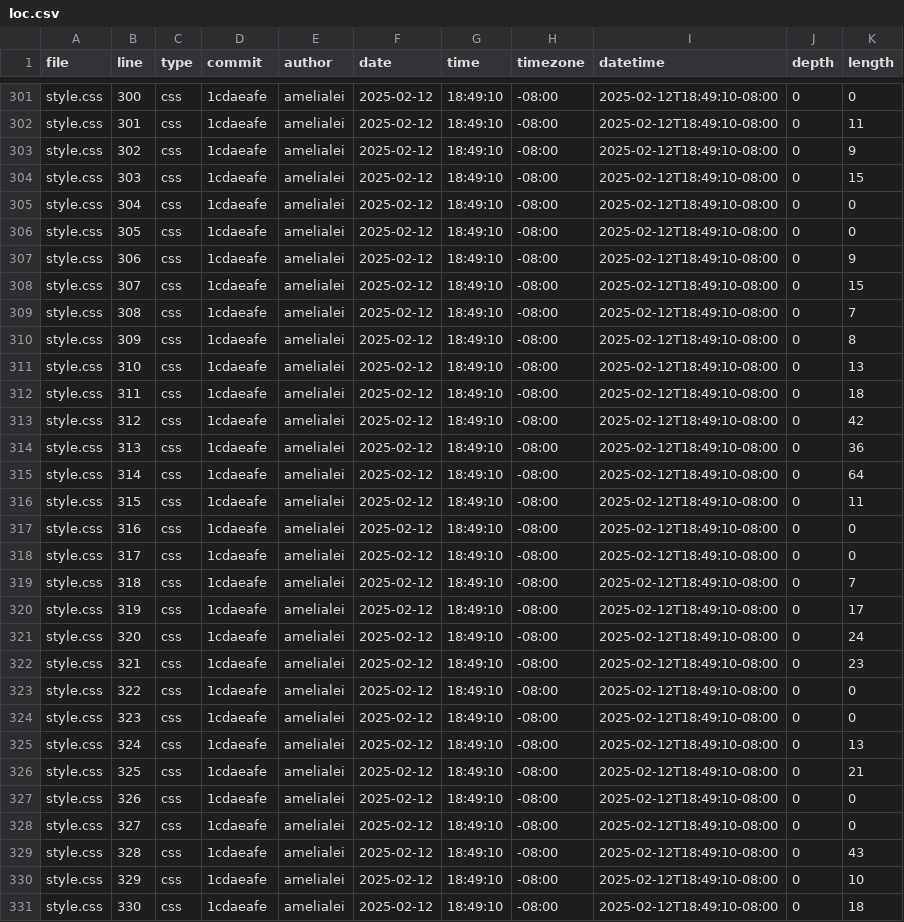
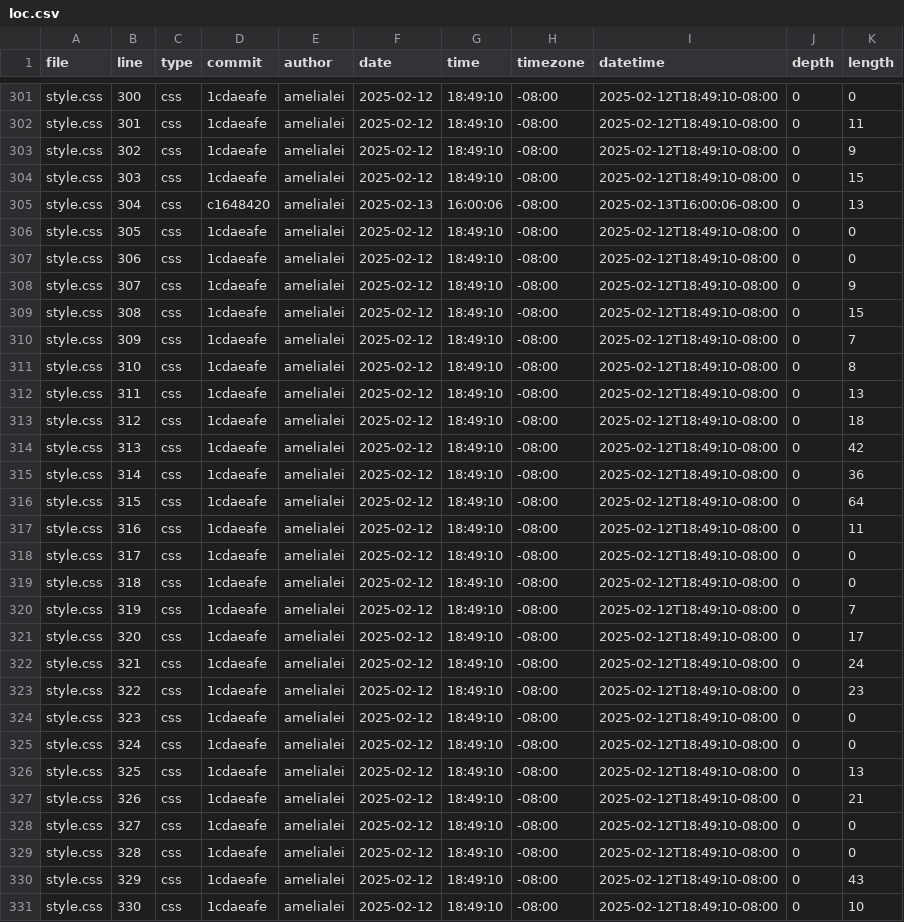
Before and after one commit to amelialei/portfolio, a CSV file: meta/loc.csv, drawn as a sheet; only a part is shown, gaps mark what is left out; the diff covers the shown part only.

```diff
--- a/meta/loc.csv
+++ b/meta/loc.csv
@@ -304,28 +304,28 @@ style.css,302,css,1cdaeafe,amelialei,2025-02-12,18:49:10,-08:00,2025-02-12T18:49
 style.css,303,css,1cdaeafe,amelialei,2025-02-12,18:49:10,-08:00,2025-02-12T18:49:10-08:00,0,15
-style.css,304,css,1cdaeafe,amelialei,2025-02-12,18:49:10,-08:00,2025-02-12T18:49:10-08:00,0,0
+style.css,304,css,c1648420,amelialei,2025-02-13,16:00:06,-08:00,2025-02-13T16:00:06-08:00,0,13
 style.css,305,css,1cdaeafe,amelialei,2025-02-12,18:49:10,-08:00,2025-02-12T18:49:10-08:00,0,0
-style.css,306,css,1cdaeafe,amelialei,2025-02-12,18:49:10,-08:00,2025-02-12T18:49:10-08:00,0,9
-style.css,307,css,1cdaeafe,amelialei,2025-02-12,18:49:10,-08:00,2025-02-12T18:49:10-08:00,0,15
-style.css,308,css,1cdaeafe,amelialei,2025-02-12,18:49:10,-08:00,2025-02-12T18:49:10-08:00,0,7
-style.css,309,css,1cdaeafe,amelialei,2025-02-12,18:49:10,-08:00,2025-02-12T18:49:10-08:00,0,8
-style.css,310,css,1cdaeafe,amelialei,2025-02-12,18:49:10,-08:00,2025-02-12T18:49:10-08:00,0,13
-style.css,311,css,1cdaeafe,amelialei,2025-02-12,18:49:10,-08:00,2025-02-12T18:49:10-08:00,0,18
-style.css,312,css,1cdaeafe,amelialei,2025-02-12,18:49:10,-08:00,2025-02-12T18:49:10-08:00,0,42
-style.css,313,css,1cdaeafe,amelialei,2025-02-12,18:49:10,-08:00,2025-02-12T18:49:10-08:00,0,36
-style.css,314,css,1cdaeafe,amelialei,2025-02-12,18:49:10,-08:00,2025-02-12T18:49:10-08:00,0,64
-style.css,315,css,1cdaeafe,amelialei,2025-02-12,18:49:10,-08:00,2025-02-12T18:49:10-08:00,0,11
-style.css,316,css,1cdaeafe,amelialei,2025-02-12,18:49:10,-08:00,2025-02-12T18:49:10-08:00,0,0
+style.css,306,css,1cdaeafe,amelialei,2025-02-12,18:49:10,-08:00,2025-02-12T18:49:10-08:00,0,0
+style.css,307,css,1cdaeafe,amelialei,2025-02-12,18:49:10,-08:00,2025-02-12T18:49:10-08:00,0,9
+style.css,308,css,1cdaeafe,amelialei,2025-02-12,18:49:10,-08:00,2025-02-12T18:49:10-08:00,0,15
+style.css,309,css,1cdaeafe,amelialei,2025-02-12,18:49:10,-08:00,2025-02-12T18:49:10-08:00,0,7
+style.css,310,css,1cdaeafe,amelialei,2025-02-12,18:49:10,-08:00,2025-02-12T18:49:10-08:00,0,8
+style.css,311,css,1cdaeafe,amelialei,2025-02-12,18:49:10,-08:00,2025-02-12T18:49:10-08:00,0,13
+style.css,312,css,1cdaeafe,amelialei,2025-02-12,18:49:10,-08:00,2025-02-12T18:49:10-08:00,0,18
+style.css,313,css,1cdaeafe,amelialei,2025-02-12,18:49:10,-08:00,2025-02-12T18:49:10-08:00,0,42
+style.css,314,css,1cdaeafe,amelialei,2025-02-12,18:49:10,-08:00,2025-02-12T18:49:10-08:00,0,36
+style.css,315,css,1cdaeafe,amelialei,2025-02-12,18:49:10,-08:00,2025-02-12T18:49:10-08:00,0,64
+style.css,316,css,1cdaeafe,amelialei,2025-02-12,18:49:10,-08:00,2025-02-12T18:49:10-08:00,0,11
 style.css,317,css,1cdaeafe,amelialei,2025-02-12,18:49:10,-08:00,2025-02-12T18:49:10-08:00,0,0
-style.css,318,css,1cdaeafe,amelialei,2025-02-12,18:49:10,-08:00,2025-02-12T18:49:10-08:00,0,7
-style.css,319,css,1cdaeafe,amelialei,2025-02-12,18:49:10,-08:00,2025-02-12T18:49:10-08:00,0,17
-style.css,320,css,1cdaeafe,amelialei,2025-02-12,18:49:10,-08:00,2025-02-12T18:49:10-08:00,0,24
-style.css,321,css,1cdaeafe,amelialei,2025-02-12,18:49:10,-08:00,2025-02-12T18:49:10-08:00,0,23
-style.css,322,css,1cdaeafe,amelialei,2025-02-12,18:49:10,-08:00,2025-02-12T18:49:10-08:00,0,0
+style.css,318,css,1cdaeafe,amelialei,2025-02-12,18:49:10,-08:00,2025-02-12T18:49:10-08:00,0,0
+style.css,319,css,1cdaeafe,amelialei,2025-02-12,18:49:10,-08:00,2025-02-12T18:49:10-08:00,0,7
+style.css,320,css,1cdaeafe,amelialei,2025-02-12,18:49:10,-08:00,2025-02-12T18:49:10-08:00,0,17
+style.css,321,css,1cdaeafe,amelialei,2025-02-12,18:49:10,-08:00,2025-02-12T18:49:10-08:00,0,24
+style.css,322,css,1cdaeafe,amelialei,2025-02-12,18:49:10,-08:00,2025-02-12T18:49:10-08:00,0,23
 style.css,323,css,1cdaeafe,amelialei,2025-02-12,18:49:10,-08:00,2025-02-12T18:49:10-08:00,0,0
-style.css,324,css,1cdaeafe,amelialei,2025-02-12,18:49:10,-08:00,2025-02-12T18:49:10-08:00,0,13
-style.css,325,css,1cdaeafe,amelialei,2025-02-12,18:49:10,-08:00,2025-02-12T18:49:10-08:00,0,21
-style.css,326,css,1cdaeafe,amelialei,2025-02-12,18:49:10,-08:00,2025-02-12T18:49:10-08:00,0,0
+style.css,324,css,1cdaeafe,amelialei,2025-02-12,18:49:10,-08:00,2025-02-12T18:49:10-08:00,0,0
+style.css,325,css,1cdaeafe,amelialei,2025-02-12,18:49:10,-08:00,2025-02-12T18:49:10-08:00,0,13
+style.css,326,css,1cdaeafe,amelialei,2025-02-12,18:49:10,-08:00,2025-02-12T18:49:10-08:00,0,21
 style.css,327,css,1cdaeafe,amelialei,2025-02-12,18:49:10,-08:00,2025-02-12T18:49:10-08:00,0,0
-style.css,328,css,1cdaeafe,amelialei,2025-02-12,18:49:10,-08:00,2025-02-12T18:49:10-08:00,0,43
-style.css,329,css,1cdaeafe,amelialei,2025-02-12,18:49:10,-08:00,2025-02-12T18:49:10-08:00,0,10
-style.css,330,css,1cdaeafe,amelialei,2025-02-12,18:49:10,-08:00,2025-02-12T18:49:10-08:00,0,18
+style.css,328,css,1cdaeafe,amelialei,2025-02-12,18:49:10,-08:00,2025-02-12T18:49:10-08:00,0,0
+style.css,329,css,1cdaeafe,amelialei,2025-02-12,18:49:10,-08:00,2025-02-12T18:49:10-08:00,0,43
+style.css,330,css,1cdaeafe,amelialei,2025-02-12,18:49:10,-08:00,2025-02-12T18:49:10-08:00,0,10
```
Also changed, not shown: 1 added row and 62 edited cells elsewhere in this file.
